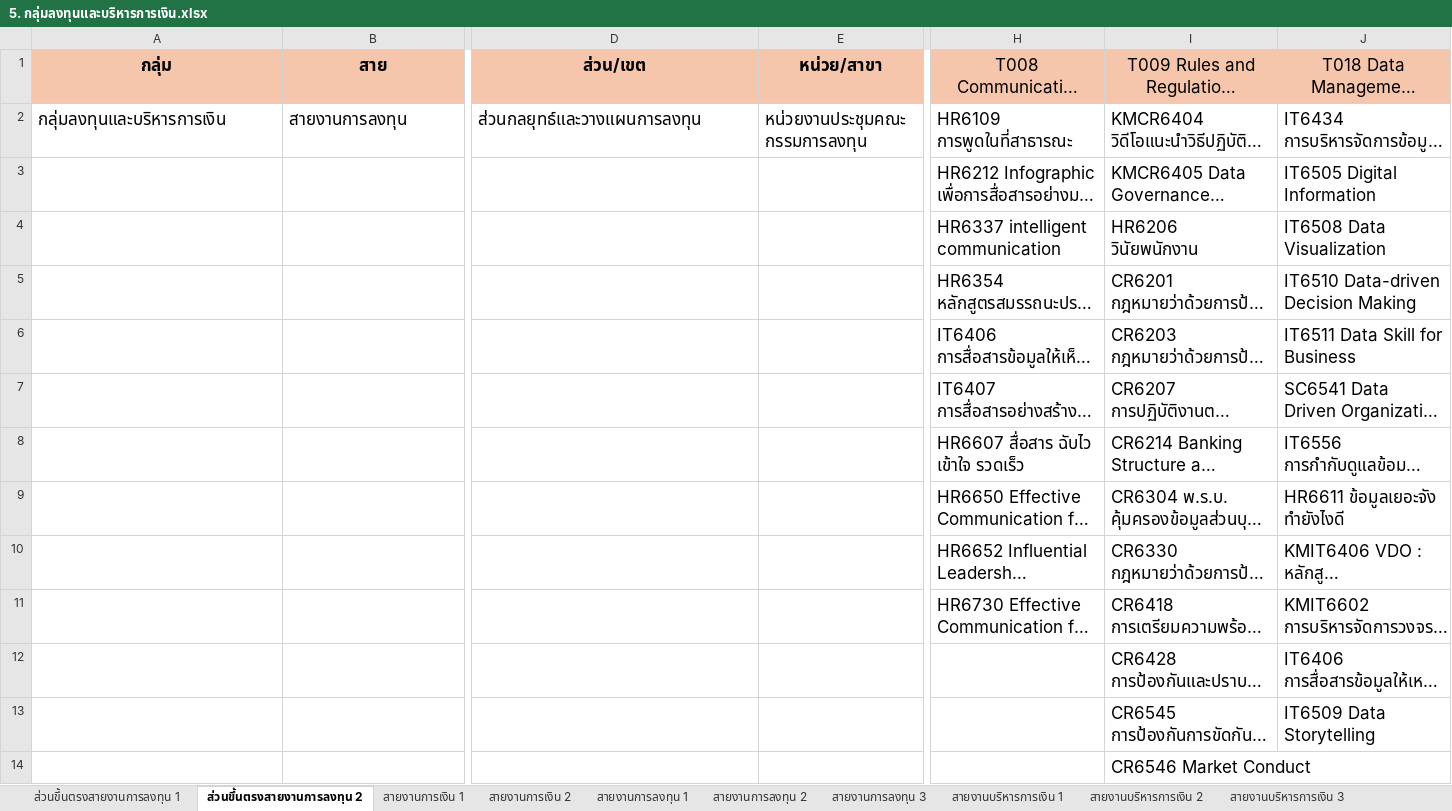
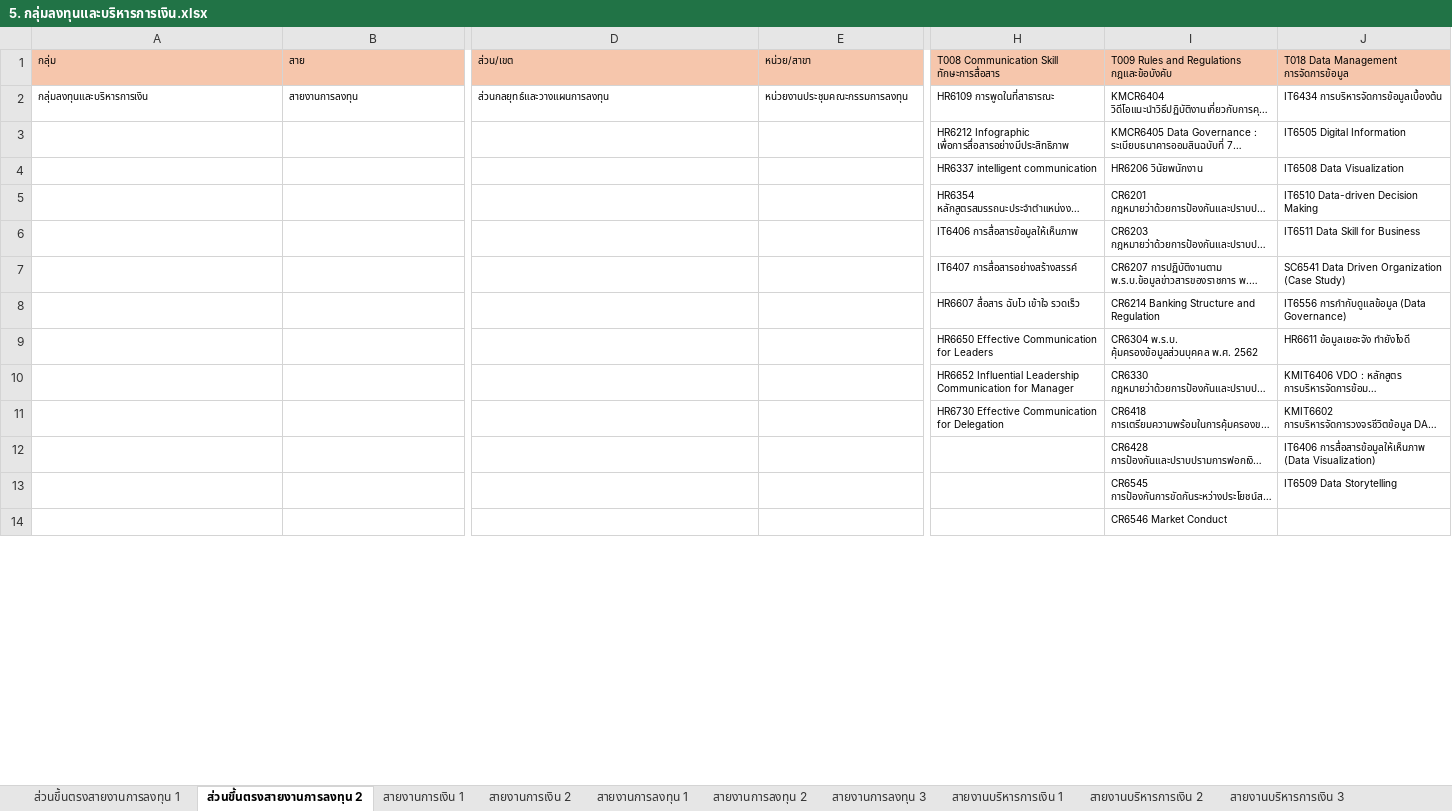
Before and after one commit to elpmisz/directory, an Excel workbook: document/5. กลุ่มลงทุนและบริหารการเงิน.xlsx, sheet ส่วนขึ้นตรงสายงานการลงทุน 2, drawn as a sheet; only a part is shown, gaps mark what is left out; long unchanged cells end in …; values as stored, in another font and other column widths than the file's, no borders; the diff covers the shown part only; the diff names each change by its address in the sheet, - before the commit and + after, or states it on an @@ line.

```diff
--- a/document/5. กลุ่มลงทุนและบริหารการเงิน.xlsx (sheet ส่วนขึ้นตรงสายงานการลงทุน 2)
+++ b/document/5. กลุ่มลงทุนและบริหารการเงิน.xlsx (sheet ส่วนขึ้นตรงสายงานการลงทุน 2)
@@ A1:J1 text size: smaller @@
-A1:E1 bold: on
+A1:E1 bold: off
-A1:J1 alignment: center
+A1:J1 alignment: left
@@ A2:B2 text size: smaller @@
@@ D2:J2 text size: smaller @@
@@ H3:J10 text size: smaller @@
@@ H11:J11 text size: smaller @@
@@ I12:J13 text size: smaller @@
@@ I14 text size: smaller @@
```
Also changed, not shown: cell formats elsewhere in this sheet, sheet สายงานการเงิน 1, sheet สายงานการเงิน 2, sheet สายงานบริหารการเงิน 4, sheet สายงานการลงทุน 1, sheet สายงานการลงทุน 3, sheet สายงานบริหารการเงิน 3, 4 more sheets, document/1. กลุ่มตรวจสอบ (1).xlsx, document/2. กลุ่มลูกค้าบุคคล (1).xlsx, 27 other files.
